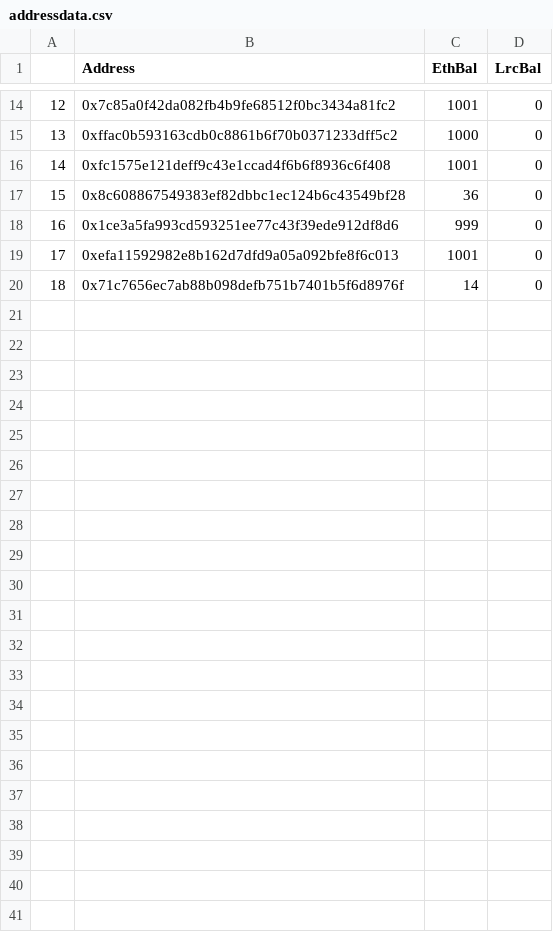
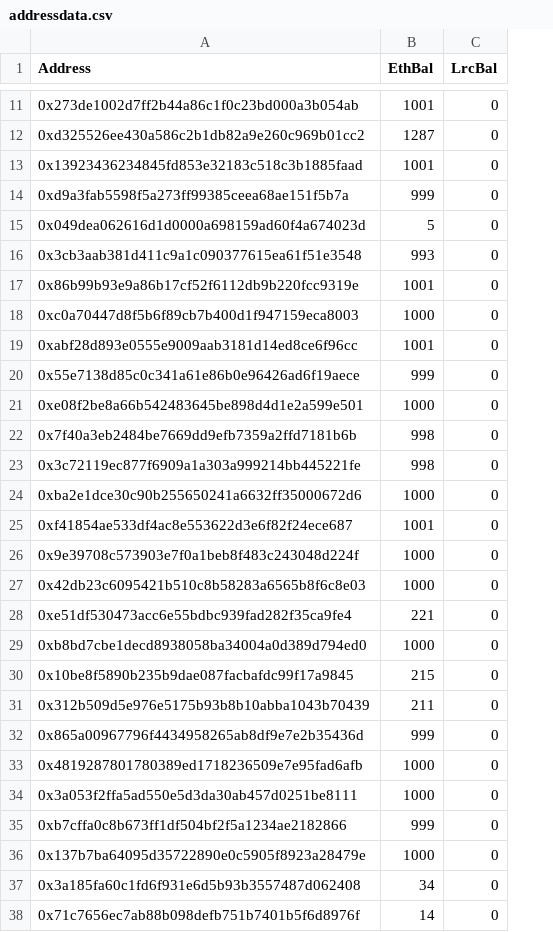
Before and after one commit to Hephyrius/LoopringUtilityClasses, a CSV file: addressdata.csv, drawn as a sheet; only a part is shown, gaps mark what is left out; removed rows and columns are numbered as before the commit, all else as after; the diff covers the shown part only; the diff names each change by its address in the sheet, - before the commit and + after, or states it on an @@ line.

Commit message:
Added Data Checkpoint and Minor Checkpointing Fix

```diff
--- a/addressdata.csv
+++ b/addressdata.csv
-column A, rows 14-16: 12 | 13 | 14; rows 18-20: 16 | 17 | 18
-A11 (Address): 0x7c85a0f42da082fb4b9fe68512f0bc3434a81fc2
+A11 (Address): 0x273de1002d7ff2b44a86c1f0c23bd000a3b054ab
+row 12: 0xd325526ee430a586c2b1db82a9e260c969b01cc2 | 1287 | 0
+row 13: 0x13923436234845fd853e32183c518c3b1885faad | 1001 | 0
+row 14: 0xd9a3fab5598f5a273ff99385ceea68ae151f5b7a | 999 | 0
+row 15: 0x049dea062616d1d0000a698159ad60f4a674023d | 5 | 0
+row 16: 0x3cb3aab381d411c9a1c090377615ea61f51e3548 | 993 | 0
+row 17: 0x86b99b93e9a86b17cf52f6112db9b220fcc9319e | 1001 | 0
-A18 (Address): 0xffac0b593163cdb0c8861b6f70b0371233dff5c2
+A18 (Address): 0xc0a70447d8f5b6f89cb7b400d1f947159eca8003
-A19 (Address): 0xfc1575e121deff9c43e1ccad4f6b6f8936c6f408
+A19 (Address): 0xabf28d893e0555e9009aab3181d14ed8ce6f96cc
-row 17: 15 | 0x8c608867549383ef82dbbc1ec124b6c43549bf28 | 36 | 0
-A20 (Address): 0x1ce3a5fa993cd593251ee77c43f39ede912df8d6
+A20 (Address): 0x55e7138d85c0c341a61e86b0e96426ad6f19aece
+row 21: 0xe08f2be8a66b542483645be898d4d1e2a599e501 | 1000 | 0
+row 22: 0x7f40a3eb2484be7669dd9efb7359a2ffd7181b6b | 998 | 0
+row 23: 0x3c72119ec877f6909a1a303a999214bb445221fe | 998 | 0
+row 24: 0xba2e1dce30c90b255650241a6632ff35000672d6 | 1000 | 0
-A25 (Address): 0xefa11592982e8b162d7dfd9a05a092bfe8f6c013
+A25 (Address): 0xf41854ae533df4ac8e553622d3e6f82f24ece687
+row 26: 0x9e39708c573903e7f0a1beb8f483c243048d224f | 1000 | 0
+row 27: 0x42db23c6095421b510c8b58283a6565b8f6c8e03 | 1000 | 0
+row 28: 0xe51df530473acc6e55bdbc939fad282f35ca9fe4 | 221 | 0
+row 29: 0xb8bd7cbe1decd8938058ba34004a0d389d794ed0 | 1000 | 0
+row 30: 0x10be8f5890b235b9dae087facbafdc99f17a9845 | 215 | 0
+row 31: 0x312b509d5e976e5175b93b8b10abba1043b70439 | 211 | 0
+row 32: 0x865a00967796f4434958265ab8df9e7e2b35436d | 999 | 0
+row 33: 0x4819287801780389ed1718236509e7e95fad6afb | 1000 | 0
+row 34: 0x3a053f2ffa5ad550e5d3da30ab457d0251be8111 | 1000 | 0
+row 35: 0xb7cffa0c8b673ff1df504bf2f5a1234ae2182866 | 999 | 0
+row 36: 0x137b7ba64095d35722890e0c5905f8923a28479e | 1000 | 0
+row 37: 0x3a185fa60c1fd6f931e6d5b93b3557487d062408 | 34 | 0
```
Also changed, not shown: 6 added rows, 9 removed rows and 3 edited cells elsewhere in this file, 1 other file.
